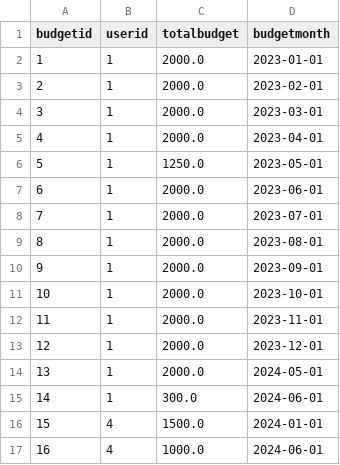
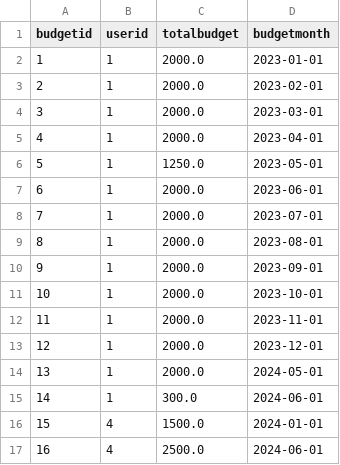
Before and after one commit to MasaKagami/Budgetr., a CSV file: localdb/monthlybudgets.csv, drawn as a sheet.

```diff
--- a/localdb/monthlybudgets.csv
+++ b/localdb/monthlybudgets.csv
@@ -16,2 +16,2 @@ budgetid,userid,totalbudget,budgetmonth
 15,4,1500.0,2024-01-01
-16,4,1000.0,2024-06-01
+16,4,2500.0,2024-06-01
```
Also changed, not shown: localdb/categoricalbudgets.csv, 1 other file.
